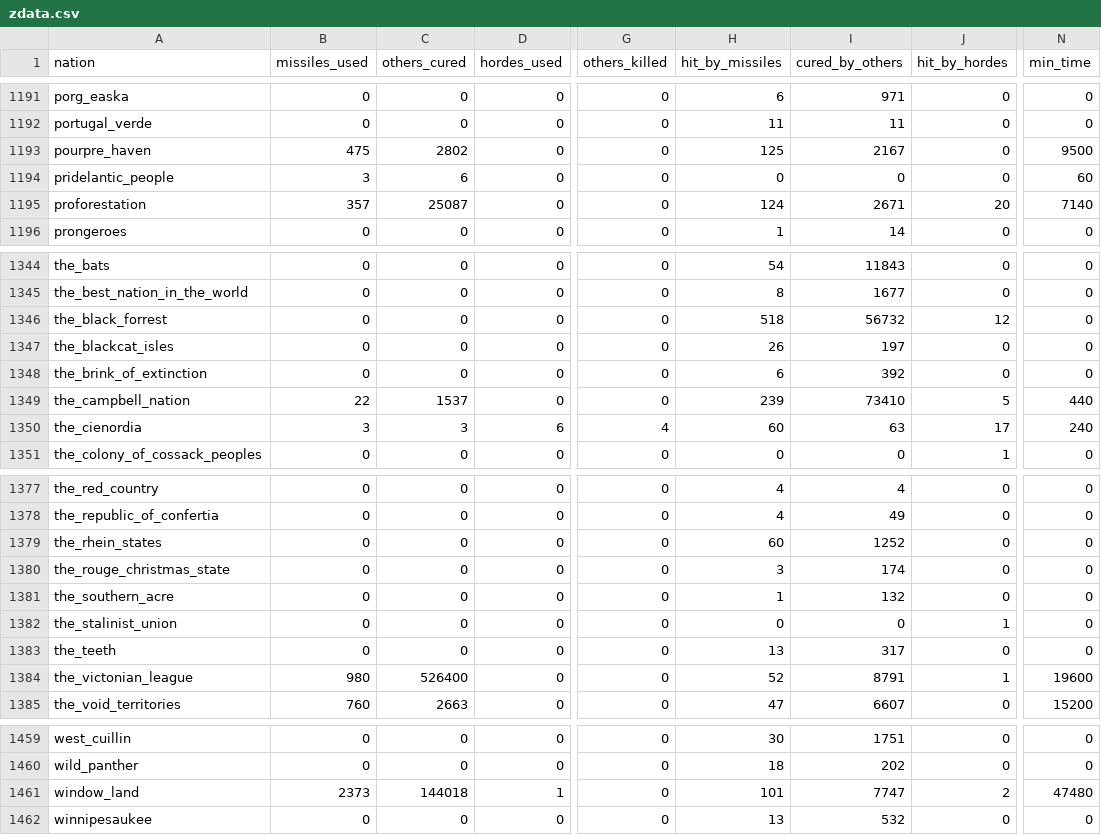
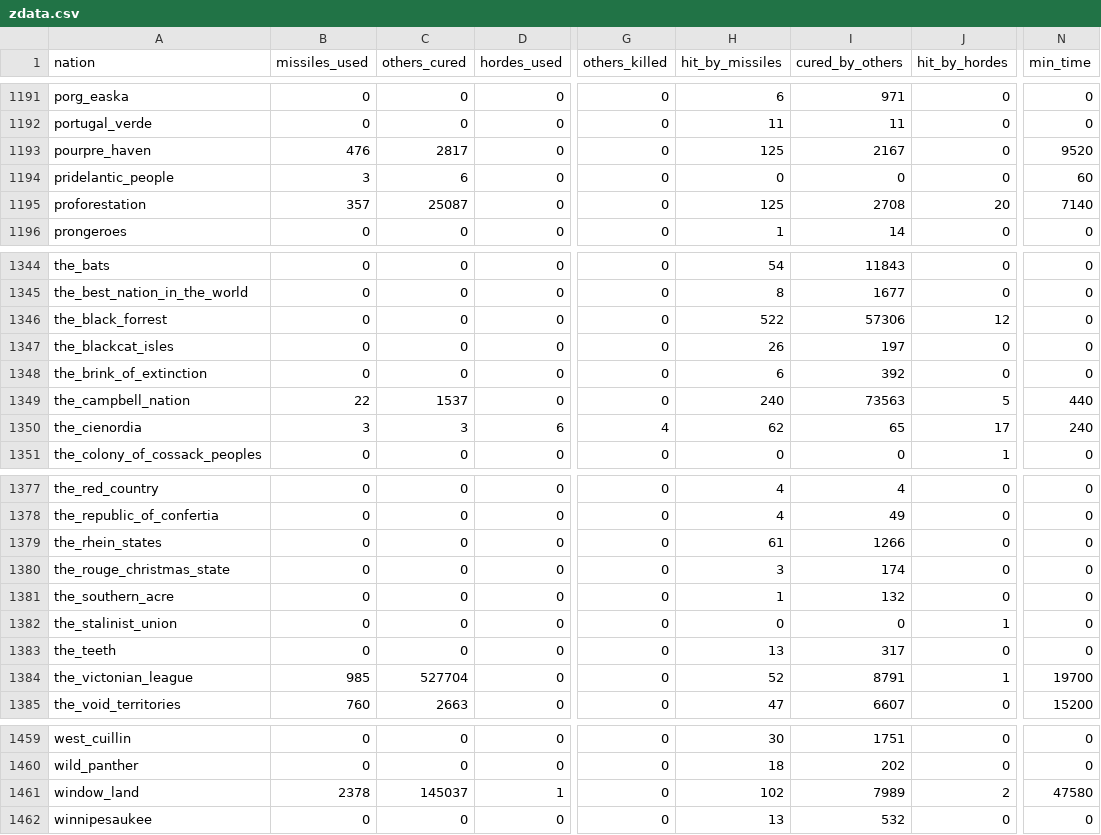
Before and after one commit to windowland/ns_zombies, a CSV file: zdata.csv, drawn as a sheet; only a part is shown, gaps mark what is left out; the diff covers the shown part only; the diff names each change by its address in the sheet, - before the commit and + after, or states it on an @@ line.

```diff
--- a/zdata.csv
+++ b/zdata.csv
-B1193 (missiles_used): 475
+B1193 (missiles_used): 476
-C1193 (others_cured): 2802
+C1193 (others_cured): 2817
-N1193 (min_time): 9500
+N1193 (min_time): 9520
-H1195 (hit_by_missiles): 124
+H1195 (hit_by_missiles): 125
-I1195 (cured_by_others): 2671
+I1195 (cured_by_others): 2708
-H1346 (hit_by_missiles): 518
+H1346 (hit_by_missiles): 522
-I1346 (cured_by_others): 56732
+I1346 (cured_by_others): 57306
-H1349 (hit_by_missiles): 239
+H1349 (hit_by_missiles): 240
-I1349 (cured_by_others): 73410
+I1349 (cured_by_others): 73563
-H1350 (hit_by_missiles): 60
+H1350 (hit_by_missiles): 62
-I1350 (cured_by_others): 63
+I1350 (cured_by_others): 65
-H1379 (hit_by_missiles): 60
+H1379 (hit_by_missiles): 61
-I1379 (cured_by_others): 1252
+I1379 (cured_by_others): 1266
-B1384 (missiles_used): 980
+B1384 (missiles_used): 985
-C1384 (others_cured): 526400
+C1384 (others_cured): 527704
-N1384 (min_time): 19600
+N1384 (min_time): 19700
-B1461 (missiles_used): 2373
+B1461 (missiles_used): 2378
-C1461 (others_cured): 144018
+C1461 (others_cured): 145037
-H1461 (hit_by_missiles): 101
+H1461 (hit_by_missiles): 102
-I1461 (cured_by_others): 7747
+I1461 (cured_by_others): 7989
-N1461 (min_time): 47480
+N1461 (min_time): 47580
```
Also changed, not shown: 132 edited cells elsewhere in this file, 1 other file.
